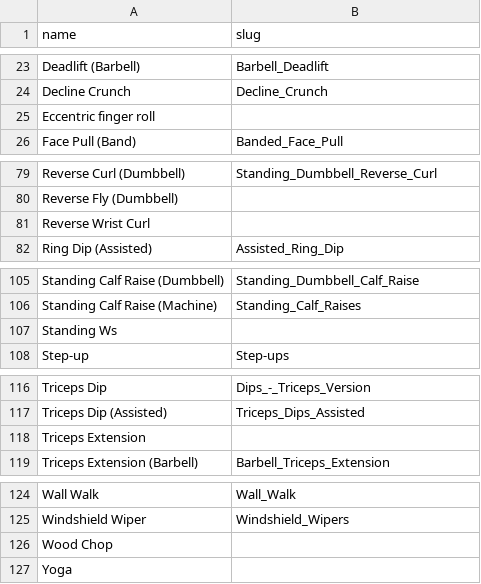
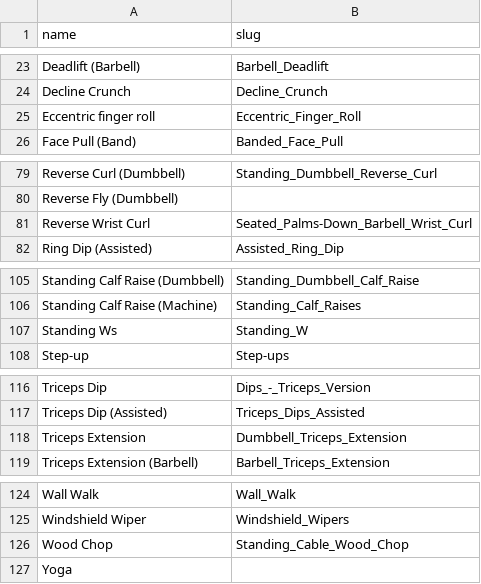
Before and after one commit to whilestevego/redouble-exercises, a TSV file: names/strong.tsv, drawn as a sheet; only a part is shown, gaps mark what is left out.

```diff
--- a/names/strong.tsv
+++ b/names/strong.tsv
@@ -24,3 +24,3 @@ Deadlift (Barbell)	Barbell_Deadlift
 Decline Crunch	Decline_Crunch
-Eccentric finger roll	
+Eccentric finger roll	Eccentric_Finger_Roll
 Face Pull (Band)	Banded_Face_Pull
@@ -80,3 +80,3 @@ Reverse Curl (Dumbbell)	Standing_Dumbbell_Reverse_Curl
 Reverse Fly (Dumbbell)	
-Reverse Wrist Curl	
+Reverse Wrist Curl	Seated_Palms-Down_Barbell_Wrist_Curl
 Ring Dip (Assisted)	Assisted_Ring_Dip
@@ -106,3 +106,3 @@ Standing Calf Raise (Dumbbell)	Standing_Dumbbell_Calf_Raise
 Standing Calf Raise (Machine)	Standing_Calf_Raises
-Standing Ws	
+Standing Ws	Standing_W
 Step-up	Step-ups
@@ -117,3 +117,3 @@ Triceps Dip	Dips_-_Triceps_Version
 Triceps Dip (Assisted)	Triceps_Dips_Assisted
-Triceps Extension	
+Triceps Extension	Dumbbell_Triceps_Extension
 Triceps Extension (Barbell)	Barbell_Triceps_Extension
@@ -125,3 +125,3 @@ Wall Walk	Wall_Walk
 Windshield Wiper	Windshield_Wipers
-Wood Chop	
+Wood Chop	Standing_Cable_Wood_Chop
 Yoga	
```
Also changed, not shown: 17 other files.
